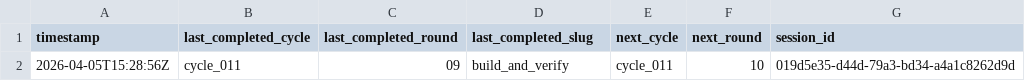
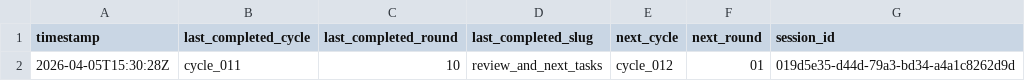
Before and after one commit to lachlanchen/LazyEarn, a TSV file: references/wealth-engine/last-stop.tsv, drawn as a sheet.

```diff
--- a/references/wealth-engine/last-stop.tsv
+++ b/references/wealth-engine/last-stop.tsv
@@ -1,2 +1,2 @@
 timestamp	last_completed_cycle	last_completed_round	last_completed_slug	next_cycle	next_round	session_id
-2026-04-05T15:28:56Z	cycle_011	09	build_and_verify	cycle_011	10	019d5e35-d44d-79a3-bd34-a4a1c8262d9d
+2026-04-05T15:30:28Z	cycle_011	10	review_and_next_tasks	cycle_012	01	019d5e35-d44d-79a3-bd34-a4a1c8262d9d
```
Also changed, not shown: references/wealth-engine/knowledge/source-ledger.tsv, references/wealth-engine/state.tsv, 5 other files.
